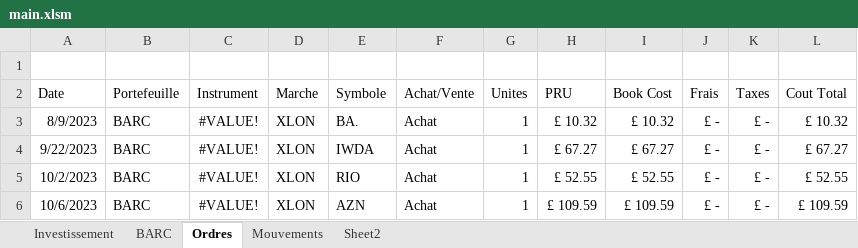
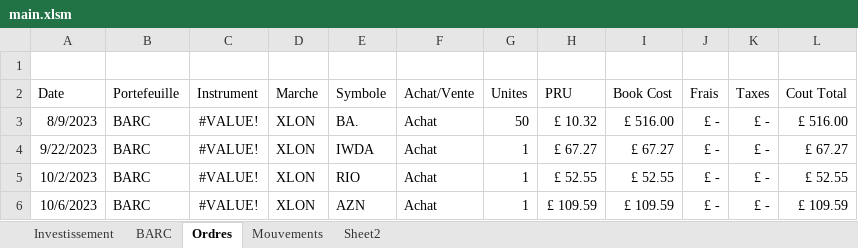
Before and after one commit to Nicolivain/portfolio-tracker, an Excel workbook: main.xlsm, sheet Ordres, drawn as a sheet; only a part is shown; values as stored, in another font and other column widths than the file's, no borders; table styles not drawn; the diff names each change by its address in the sheet, - before the commit and + after, or states it on an @@ line.

```diff
--- a/main.xlsm (sheet Ordres)
+++ b/main.xlsm (sheet Ordres)
-G3 (Unites): 1
+G3 (Unites): 50
-I3 (Book Cost): £ 10.32
+I3 (Book Cost): £ 516.00
-L3 (Cout Total): £ 10.32
+L3 (Cout Total): £ 516.00
```
Also changed, not shown: sheet BARC, sheet Investissement, charts or pictures, 1 other file.
